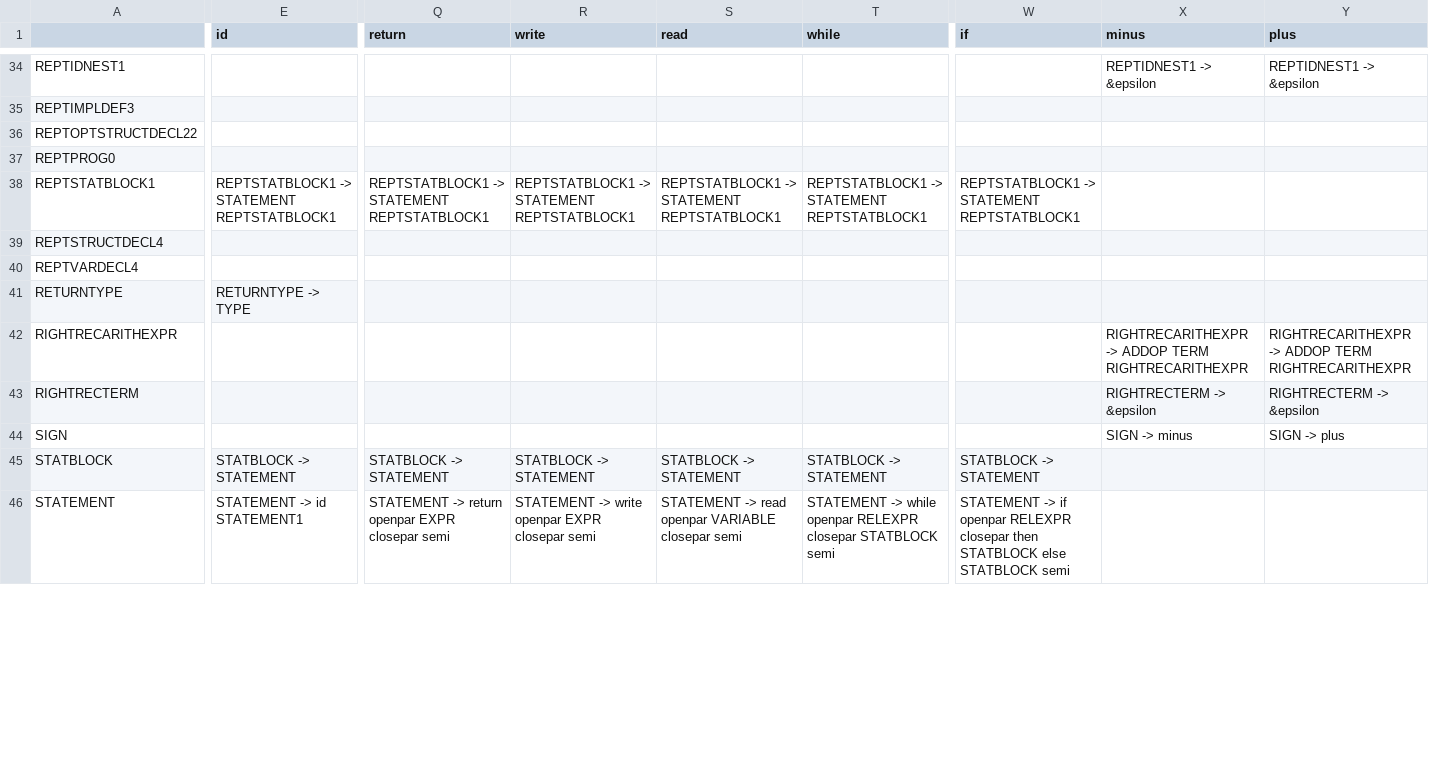
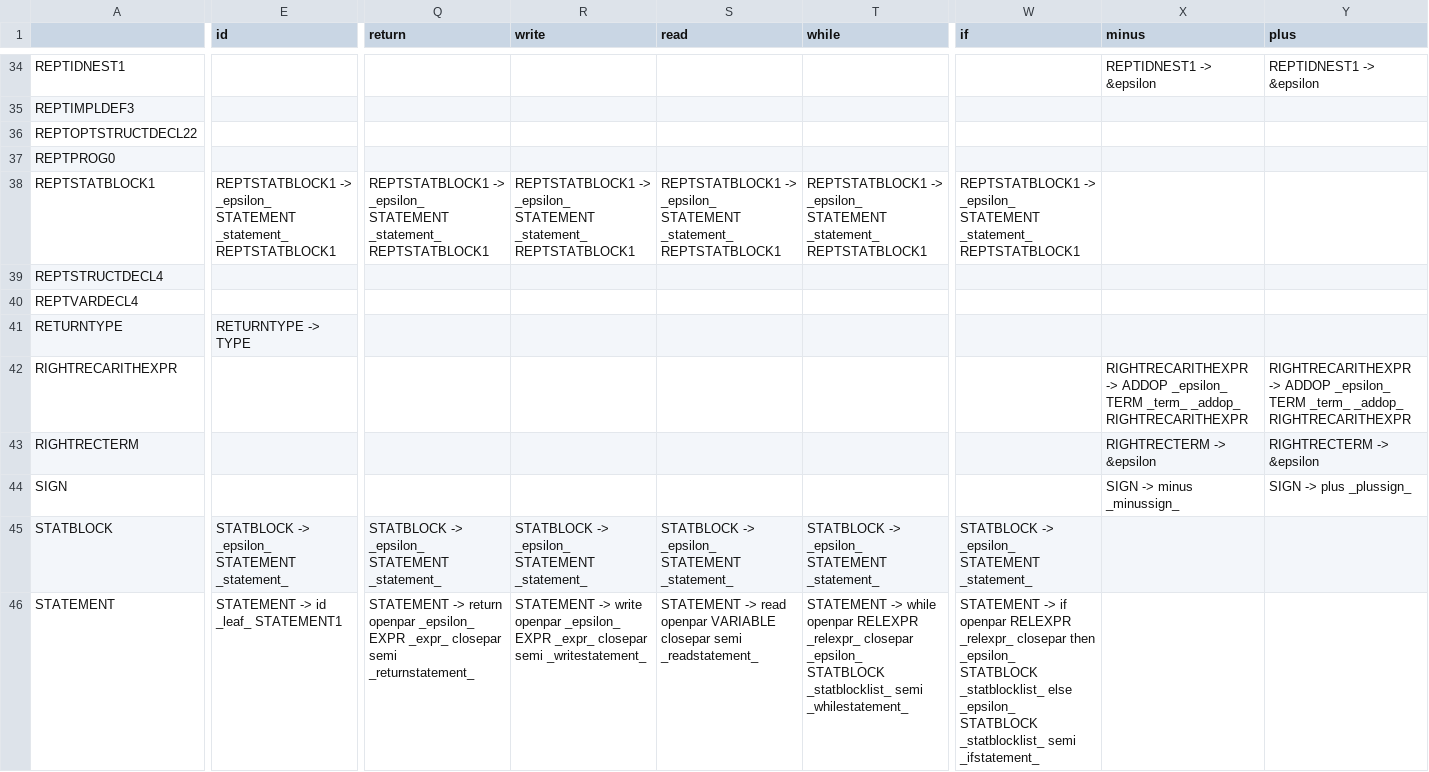
Before and after one commit to ginywiny/COMP442, a CSV file: Resources/Grammar/table_semantic.csv, drawn as a sheet; only a part is shown, gaps mark what is left out; the diff covers the shown part only; the diff names each change by its address in the sheet, - before the commit and + after, or states it on an @@ line.

```diff
--- a/Resources/Grammar/table_semantic.csv
+++ b/Resources/Grammar/table_semantic.csv
-E38 (id): REPTSTATBLOCK1 -> STATEMENT REPTSTATBLOCK1
+E38 (id): REPTSTATBLOCK1 -> _epsilon_ STATEMENT _statement_ REPTSTATBLOCK1
-Q38 (return): REPTSTATBLOCK1 -> STATEMENT REPTSTATBLOCK1
+Q38 (return): REPTSTATBLOCK1 -> _epsilon_ STATEMENT _statement_ REPTSTATBLOCK1
-R38 (write): REPTSTATBLOCK1 -> STATEMENT REPTSTATBLOCK1
+R38 (write): REPTSTATBLOCK1 -> _epsilon_ STATEMENT _statement_ REPTSTATBLOCK1
-S38 (read): REPTSTATBLOCK1 -> STATEMENT REPTSTATBLOCK1
+S38 (read): REPTSTATBLOCK1 -> _epsilon_ STATEMENT _statement_ REPTSTATBLOCK1
-T38 (while): REPTSTATBLOCK1 -> STATEMENT REPTSTATBLOCK1
+T38 (while): REPTSTATBLOCK1 -> _epsilon_ STATEMENT _statement_ REPTSTATBLOCK1
-W38 (if): REPTSTATBLOCK1 -> STATEMENT REPTSTATBLOCK1
+W38 (if): REPTSTATBLOCK1 -> _epsilon_ STATEMENT _statement_ REPTSTATBLOCK1
-X42 (minus): …-> ADDOP TERM RIGHTRECARITHEXPR
+X42 (minus): …-> ADDOP _epsilon_ TERM _term_ _addop_ RIGHTRECARITHEXPR
-Y42 (plus): …-> ADDOP TERM RIGHTRECARITHEXPR
+Y42 (plus): …-> ADDOP _epsilon_ TERM _term_ _addop_ RIGHTRECARITHEXPR
-X44 (minus): SIGN -> minus
+X44 (minus): SIGN -> minus _minussign_
-Y44 (plus): SIGN -> plus
+Y44 (plus): SIGN -> plus _plussign_
-E45 (id): STATBLOCK -> STATEMENT
+E45 (id): STATBLOCK -> _epsilon_ STATEMENT _statement_
-Q45 (return): STATBLOCK -> STATEMENT
+Q45 (return): STATBLOCK -> _epsilon_ STATEMENT _statement_
-R45 (write): STATBLOCK -> STATEMENT
+R45 (write): STATBLOCK -> _epsilon_ STATEMENT _statement_
-S45 (read): STATBLOCK -> STATEMENT
+S45 (read): STATBLOCK -> _epsilon_ STATEMENT _statement_
-T45 (while): STATBLOCK -> STATEMENT
+T45 (while): STATBLOCK -> _epsilon_ STATEMENT _statement_
-W45 (if): STATBLOCK -> STATEMENT
+W45 (if): STATBLOCK -> _epsilon_ STATEMENT _statement_
-E46 (id): STATEMENT -> id STATEMENT1
+E46 (id): STATEMENT -> id _leaf_ STATEMENT1
-Q46 (return): …return openpar EXPR closepar semi
+Q46 (return): …return openpar _epsilon_ EXPR _expr_ closepar semi _returnstatement_
-R46 (write): …write openpar EXPR closepar semi
+R46 (write): …write openpar _epsilon_ EXPR _expr_ closepar semi _writestatement_
-S46 (read): …closepar semi
+S46 (read): …closepar semi _readstatement_
-T46 (while): …openpar RELEXPR closepar STATBLOCK semi
+T46 (while): …openpar RELEXPR _relexpr_ closepar _epsilon_ STATBLOCK _statblocklist_ semi _whilestatement_
-W46 (if): …openpar RELEXPR closepar then STATBLOCK else STATBLOCK semi
+W46 (if): …openpar RELEXPR _relexpr_ closepar then _epsilon_ STATBLOCK _statblocklist_ else _epsilon_ STATBLOCK _statblocklist_ semi _ifstatement_
```
Also changed, not shown: 132 edited cells elsewhere in this file, 3 other files.
